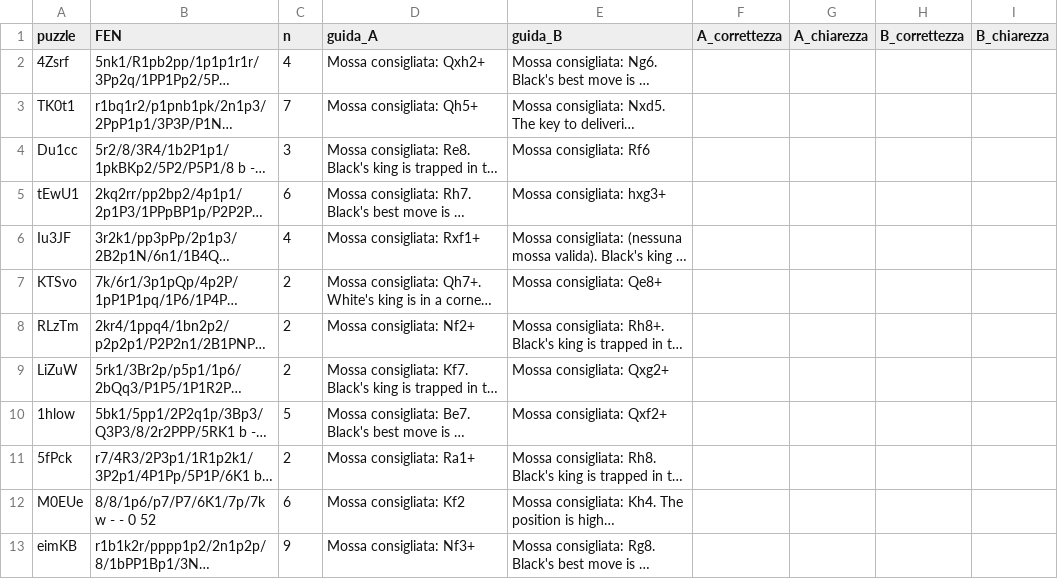
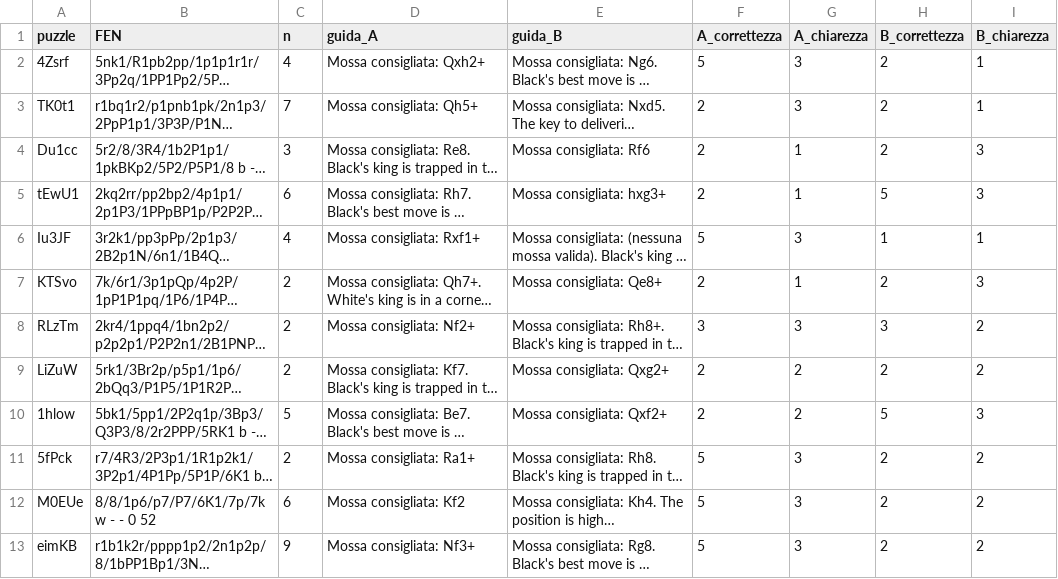
Before and after one commit to EddyDevProject/Progetto-Scacchi-Test-Damiani, a CSV file: results/valutazione_umana.csv, drawn as a sheet; only a part is shown; long unchanged cells end in …; the diff covers the shown part only; the diff names each change by its address in the sheet, - before the commit and + after, or states it on an @@ line.

Commit message:
Update human evaluation results in CSV file with additional chess puzzles and recommendations

```diff
--- a/results/valutazione_umana.csv
+++ b/results/valutazione_umana.csv
-F2 (A_correttezza): (empty)
+F2 (A_correttezza): 5
-G2:G3 (A_chiarezza): (empty)
+G2:G3 (A_chiarezza): 3
-H2:H4 (B_correttezza): (empty)
+H2:H4 (B_correttezza): 2
-I2:I3 (B_chiarezza): (empty)
+I2:I3 (B_chiarezza): 1
-F3:F5 (A_correttezza): (empty)
+F3:F5 (A_correttezza): 2
-G4:G5 (A_chiarezza): (empty)
+G4:G5 (A_chiarezza): 1
-I4:I5 (B_chiarezza): (empty)
+I4:I5 (B_chiarezza): 3
-H5 (B_correttezza): (empty)
+H5 (B_correttezza): 5
-F6 (A_correttezza): (empty)
+F6 (A_correttezza): 5
-G6 (A_chiarezza): (empty)
+G6 (A_chiarezza): 3
-H6 (B_correttezza): (empty)
+H6 (B_correttezza): 1
-I6 (B_chiarezza): (empty)
+I6 (B_chiarezza): 1
-F7 (A_correttezza): (empty)
+F7 (A_correttezza): 2
-G7 (A_chiarezza): (empty)
+G7 (A_chiarezza): 1
-H7 (B_correttezza): (empty)
+H7 (B_correttezza): 2
-I7 (B_chiarezza): (empty)
+I7 (B_chiarezza): 3
-F8 (A_correttezza): (empty)
+F8 (A_correttezza): 3
-G8 (A_chiarezza): (empty)
+G8 (A_chiarezza): 3
-H8 (B_correttezza): (empty)
+H8 (B_correttezza): 3
-I8:I9 (B_chiarezza): (empty)
+I8:I9 (B_chiarezza): 2
-F9:F10 (A_correttezza): (empty)
+F9:F10 (A_correttezza): 2
-G9:G10 (A_chiarezza): (empty)
+G9:G10 (A_chiarezza): 2
-H9 (B_correttezza): (empty)
+H9 (B_correttezza): 2
-H10 (B_correttezza): (empty)
+H10 (B_correttezza): 5
-I10 (B_chiarezza): (empty)
+I10 (B_chiarezza): 3
-F11:F13 (A_correttezza): (empty)
+F11:F13 (A_correttezza): 5
-G11:G13 (A_chiarezza): (empty)
+G11:G13 (A_chiarezza): 3
-H11:H13 (B_correttezza): (empty)
+H11:H13 (B_correttezza): 2
-I11:I13 (B_chiarezza): (empty)
+I11:I13 (B_chiarezza): 2
```
Also changed, not shown: 32 edited cells elsewhere in this file.
